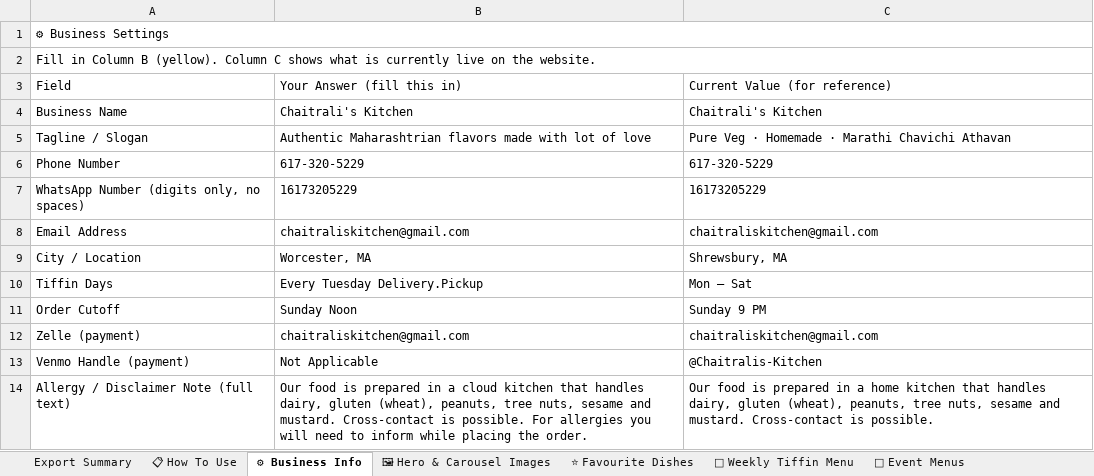
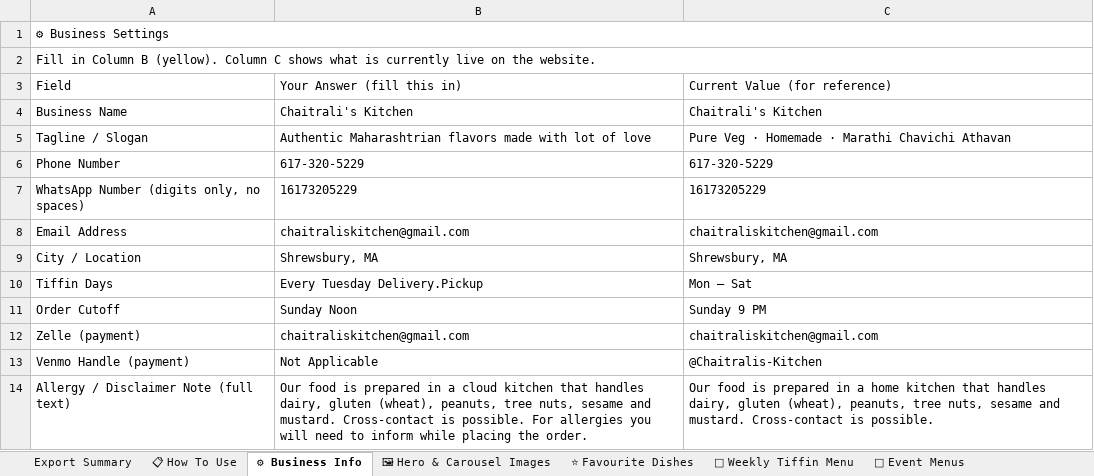
Before and after one commit to chaitraliskitchenweb-cmd/chaitralis-kitchen, an Excel workbook: data/ChaitralisKitchen_ContentPack.xlsx, sheet ⚙ Business Info, drawn as a sheet; values as stored, in another font and other column widths than the file's, no borders; the diff names each change by its address in the sheet, - before the commit and + after, or states it on an @@ line.

Commit message:
Update content pack from admin page — 10/21/2026, 2:05:04 PM

```diff
--- a/data/ChaitralisKitchen_ContentPack.xlsx (sheet ⚙ Business Info)
+++ b/data/ChaitralisKitchen_ContentPack.xlsx (sheet ⚙ Business Info)
-B9: Worcester, MA
+B9: Shrewsbury, MA
```
